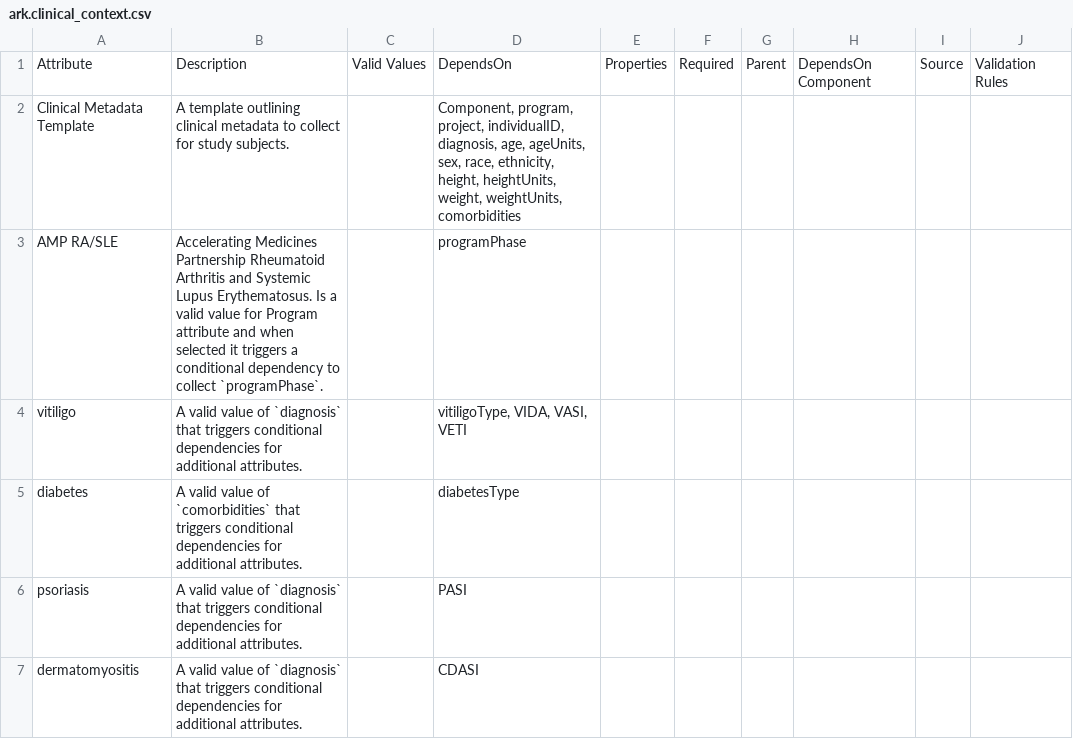
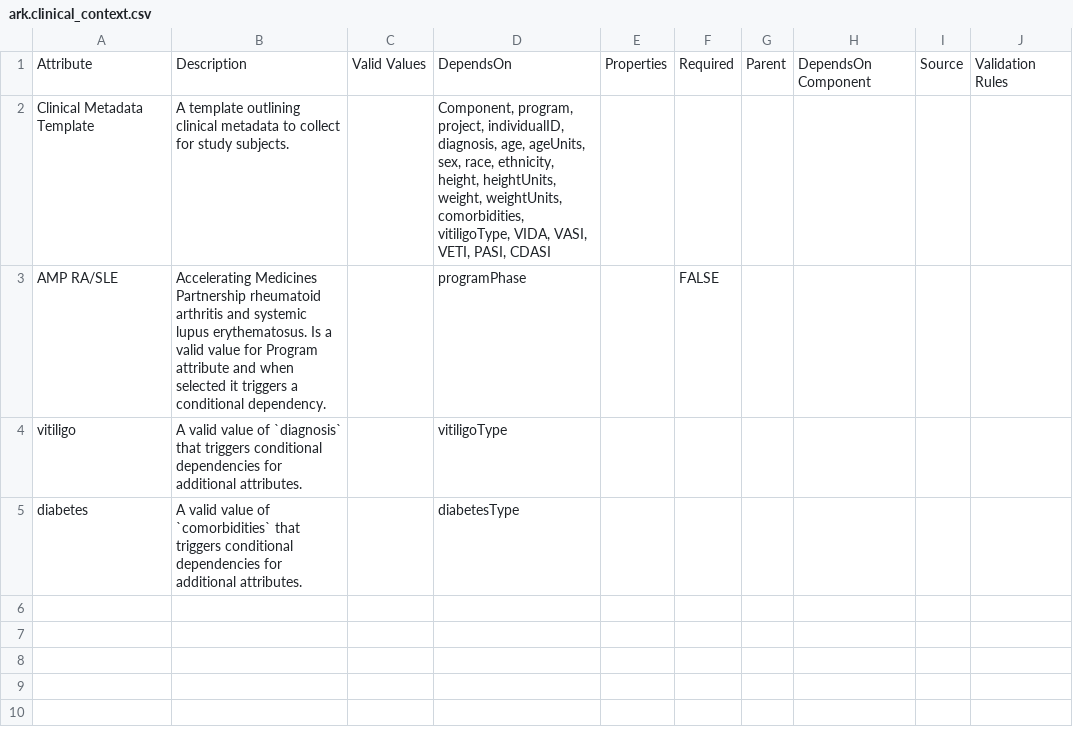
Before and after one commit to ARK-Portal/data_model, a CSV file: model_contexts/clinical/ark.clinical_context.csv, drawn as a sheet; the diff names each change by its address in the sheet, - before the commit and + after, or states it on an @@ line.

Commit message:
revert to original version for testing new workflow, no error upon schema convert

```diff
--- a/model_contexts/clinical/ark.clinical_context.csv
+++ b/model_contexts/clinical/ark.clinical_context.csv
-D2: …weight, weightUnits, comorbidities
+D2: …weight, weightUnits, comorbidities, vitiligoType, VIDA, VASI, VETI, PASI, CDASI
-B3: …Medicines Partnership Rheumatoid Arthritis and Systemic Lupus Erythematosus. Is a valid value for Program attribute and when selected it triggers a conditional dependency to collect `programPhase`.
+B3: …Medicines Partnership rheumatoid arthritis and systemic lupus erythematosus. Is a valid value for Program attribute and when selected it triggers a conditional dependency.
-F3: (empty)
+F3: FALSE
-D4: vitiligoType, VIDA, VASI, VETI
+D4: vitiligoType
-row 6: psoriasis | A valid value of `diagnosis` that triggers conditional dependencies for additional attributes. |  | PASI
-row 7: dermatomyositis | A valid value of `diagnosis` that triggers conditional dependencies for additional attributes. |  | CDASI
```
